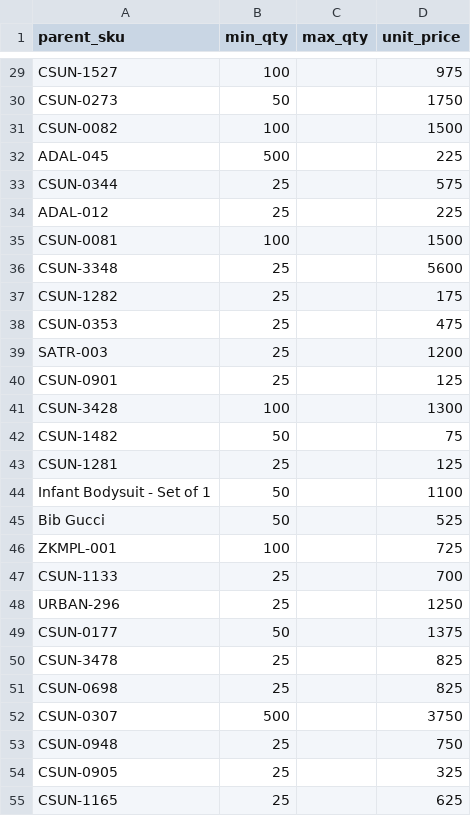
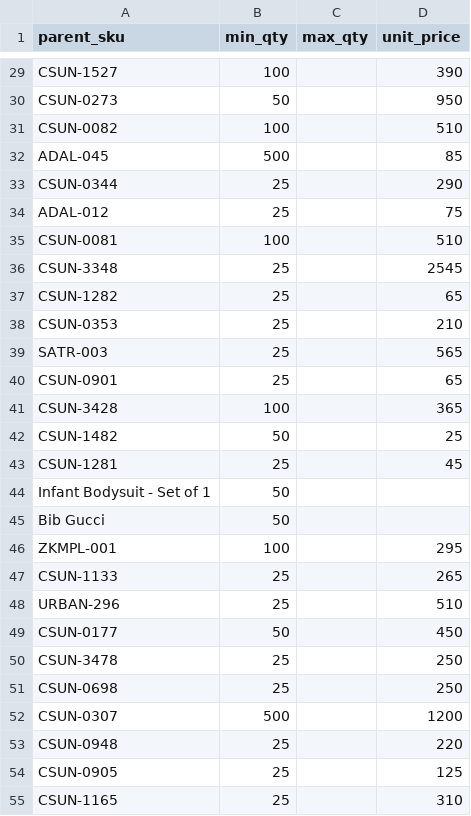
Before and after one commit to csai-svg/B2B-Website, a CSV file: sheet-seed/PriceTiers.csv, drawn as a sheet; only a part is shown, gaps mark what is left out; the diff covers the shown part only; the diff names each change by its address in the sheet, - before the commit and + after, or states it on an @@ line.

```diff
--- a/sheet-seed/PriceTiers.csv
+++ b/sheet-seed/PriceTiers.csv
-D29 (unit_price): 975
+D29 (unit_price): 390
-D30 (unit_price): 1750
+D30 (unit_price): 950
-D31 (unit_price): 1500
+D31 (unit_price): 510
-D32 (unit_price): 225
+D32 (unit_price): 85
-D33 (unit_price): 575
+D33 (unit_price): 290
-D34 (unit_price): 225
+D34 (unit_price): 75
-D35 (unit_price): 1500
+D35 (unit_price): 510
-D36 (unit_price): 5600
+D36 (unit_price): 2545
-D37 (unit_price): 175
+D37 (unit_price): 65
-D38 (unit_price): 475
+D38 (unit_price): 210
-D39 (unit_price): 1200
+D39 (unit_price): 565
-D40 (unit_price): 125
+D40 (unit_price): 65
-D41 (unit_price): 1300
+D41 (unit_price): 365
-D42 (unit_price): 75
+D42 (unit_price): 25
-D43 (unit_price): 125
+D43 (unit_price): 45
-D44 (unit_price): 1100
+D44 (unit_price): (empty)
-D45 (unit_price): 525
+D45 (unit_price): (empty)
-D46 (unit_price): 725
+D46 (unit_price): 295
-D47 (unit_price): 700
+D47 (unit_price): 265
-D48 (unit_price): 1250
+D48 (unit_price): 510
-D49 (unit_price): 1375
+D49 (unit_price): 450
-D50:D51 (unit_price): 825
+D50:D51 (unit_price): 250
-D52 (unit_price): 3750
+D52 (unit_price): 1200
-D53 (unit_price): 750
+D53 (unit_price): 220
-D54 (unit_price): 325
+D54 (unit_price): 125
-D55 (unit_price): 625
+D55 (unit_price): 310
```
Also changed, not shown: 92 edited cells elsewhere in this file, sheet-seed/Products.csv, 6 other files.
